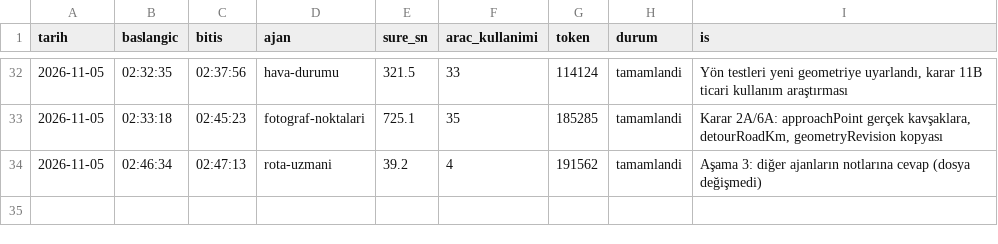
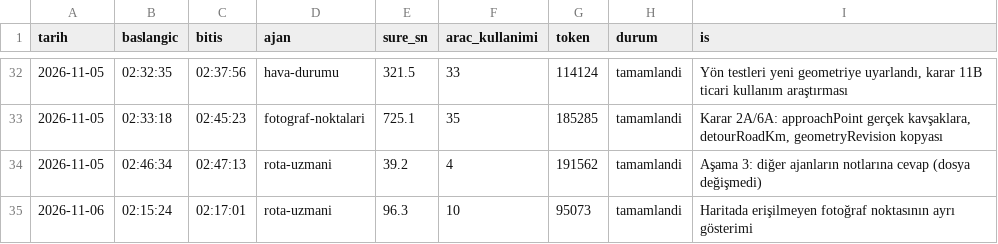
Before and after one commit to elifyrlkya10-boop/route-information, a CSV file: logs/ajan-calismalari.csv, drawn as a sheet; only a part is shown, gaps mark what is left out.

```diff
--- a/logs/ajan-calismalari.csv
+++ b/logs/ajan-calismalari.csv
@@ -34 +34,2 @@ tarih,baslangic,bitis,ajan,sure_sn,arac_kullanimi,token,durum,is
 2026-11-05,02:46:34,02:47:13,rota-uzmani,39.2,4,191562,tamamlandi,"Aşama 3: diğer ajanların notlarına cevap (dosya değişmedi)"
+2026-11-06,02:15:24,02:17:01,rota-uzmani,96.3,10,95073,tamamlandi,Haritada erişilmeyen fotoğraf noktasının ayrı gösterimi
```
Also changed, not shown: 3 other files.
